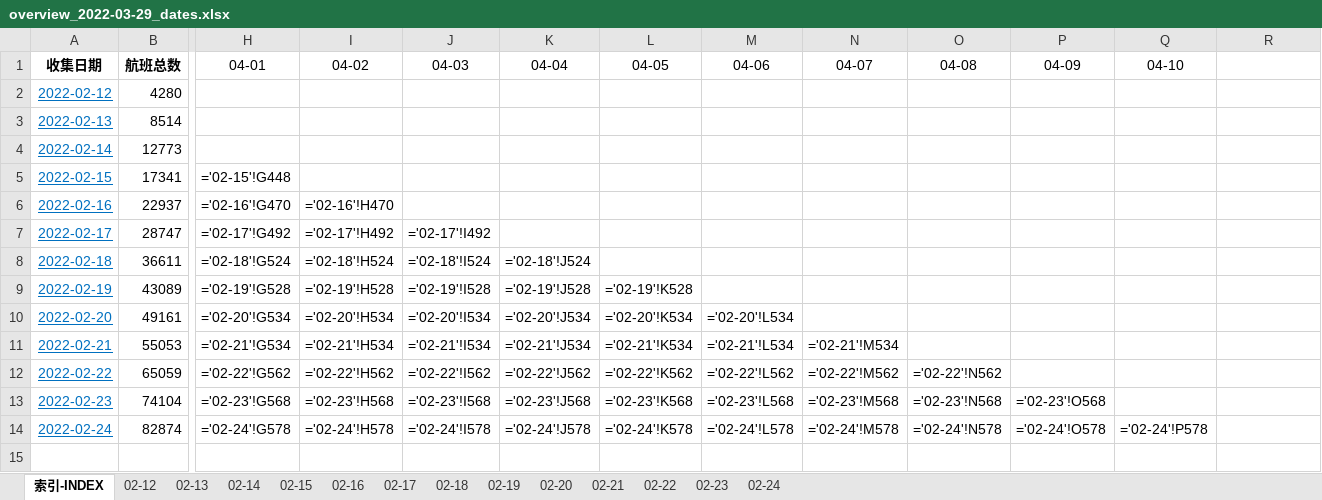
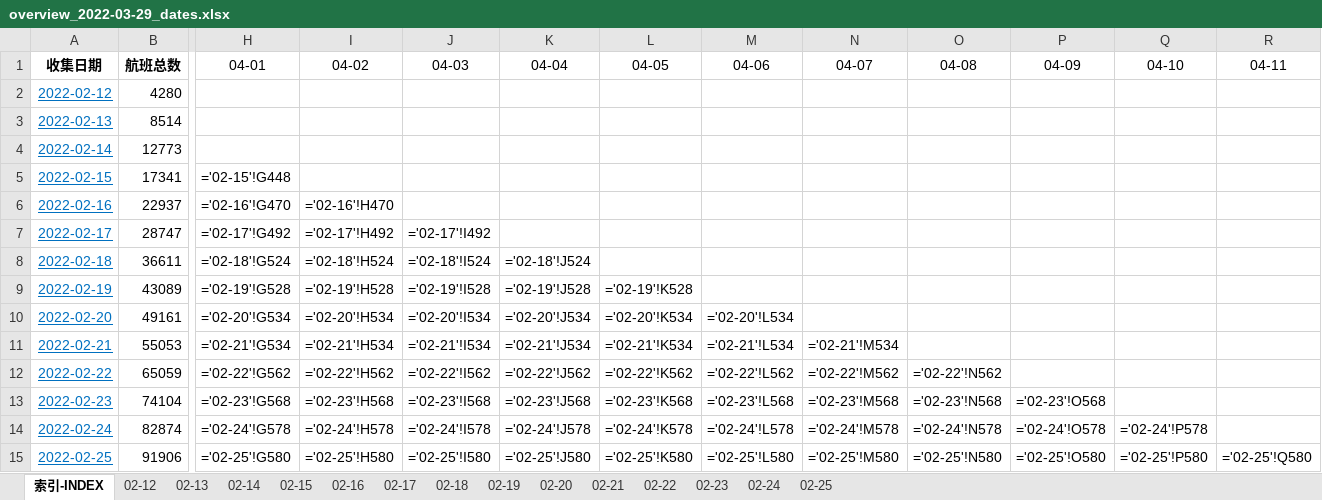
Before and after one commit to LF502/FlyCheap, an Excel workbook: .charts/overview_2022-03-29_dates.xlsx, sheet 索引-INDEX, drawn as a sheet; only a part is shown, gaps mark what is left out; values as stored, in another font and other column widths than the file's, no borders; formulas without a stored value are shown as written; rows hold the shown columns only; the diff names each change by its address in the sheet, - before the commit and + after, or states it on an @@ line.

```diff
--- a/.charts/overview_2022-03-29_dates.xlsx (sheet 索引-INDEX)
+++ b/.charts/overview_2022-03-29_dates.xlsx (sheet 索引-INDEX)
+sheet tab: 02-25
-R1: (empty)
+R1: 04-11
+row 15: 2022-02-25 | 91906 | ='02-25'!G580 | ='02-25'!H580 | ='02-25'!I580 | ='02-25'!J580 | ='02-25'!K580 | ='02-25'!L580 | ='02-25'!M580 | ='02-25'!N580 | ='02-25'!O580 | ='02-25'!P580 | ='02-25'!Q580
```
Also changed, not shown: sheet 02-22, sheet 02-23, sheet 02-24, sheet 02-19, sheet 02-21, sheet 02-20, 7 more sheets, .charts/overview_2022-02-17_airlines.xlsx, 5 other files.
